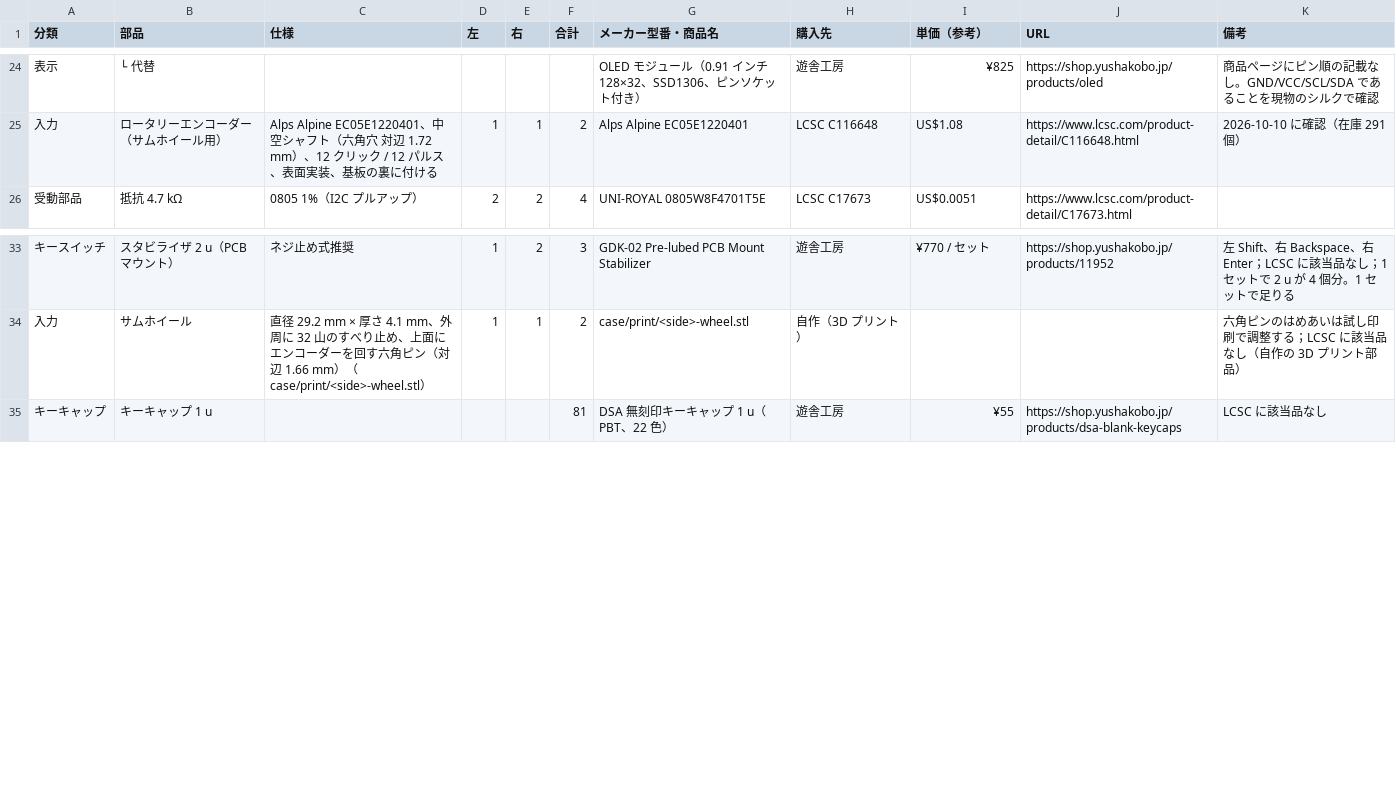
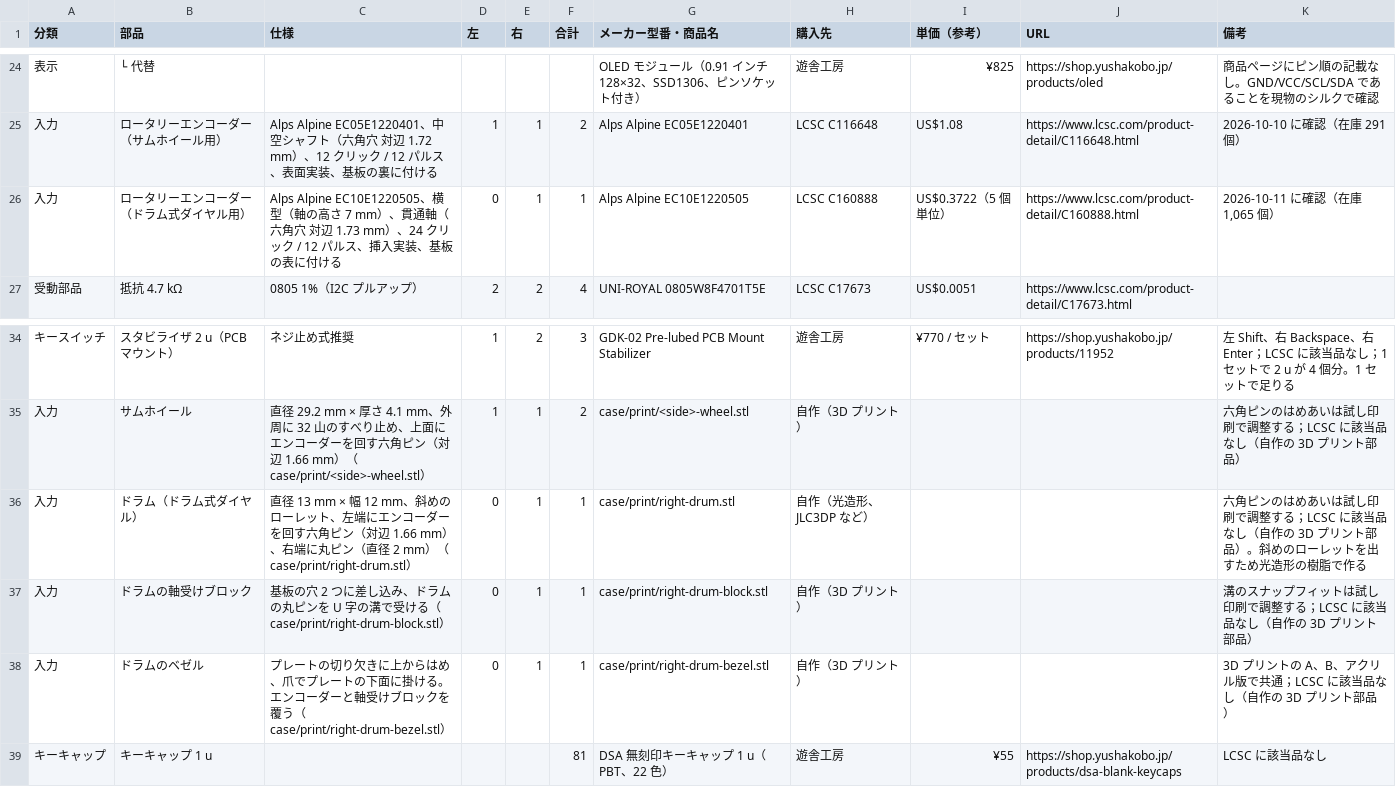
Before and after one commit to 0x0c/spltnrskb, a CSV file: bom/nrsk-bom.csv, drawn as a sheet; only a part is shown, gaps mark what is left out; the diff names each change by its address in the sheet, - before the commit and + after, or states it on an @@ line.

```diff
--- a/bom/nrsk-bom.csv
+++ b/bom/nrsk-bom.csv
+row 26: 入力 | ロータリーエンコーダー（ドラム式ダイヤル用） | Alps Alpine EC10E1220505、横型（軸の高さ 7 mm）、貫通軸（六角穴 対辺 1.73 mm）、24 クリック / 12 パルス、挿入実装、基板の表に付ける | 0 | 1 | 1 | Alps Alpine EC10E1220505 | LCSC C160888 | US$0.3722（5 個単位） | https://www.lcsc.com/product-detail/C160888.html | 2026-10-11 に確認（在庫 1,065 個）
+row 36: 入力 | ドラム（ドラム式ダイヤル） | 直径 13 mm × 幅 12 mm、斜めのローレット、左端にエンコーダーを回す六角ピン（対辺 1.66 mm）、右端に丸ピン（直径 2 mm）（case/print/right-drum.stl） | 0 | 1 | 1 | case/print/right-drum.stl | 自作（光造形、JLC3DP など） |  |  | 六角ピンのはめあいは試し印刷で調整する；LCSC に該当品なし（自作の 3D プリント部品）。斜めのローレットを出すため光造形の樹脂で作る
+row 37: 入力 | ドラムの軸受けブロック | 基板の穴 2 つに差し込み、ドラムの丸ピンを U 字の溝で受ける（case/print/right-drum-block.stl） | 0 | 1 | 1 | case/print/right-drum-block.stl | 自作（3D プリント） |  |  | 溝のスナップフィットは試し印刷で調整する；LCSC に該当品なし（自作の 3D プリント部品）
+row 38: 入力 | ドラムのベゼル | プレートの切り欠きに上からはめ、爪でプレートの下面に掛ける。エンコーダーと軸受けブロックを覆う（case/print/right-drum-bezel.stl） | 0 | 1 | 1 | case/print/right-drum-bezel.stl | 自作（3D プリント） |  |  | 3D プリントの A、B、アクリル版で共通；LCSC に該当品なし（自作の 3D プリント部品）
```
Also changed, not shown: 5 other files.
